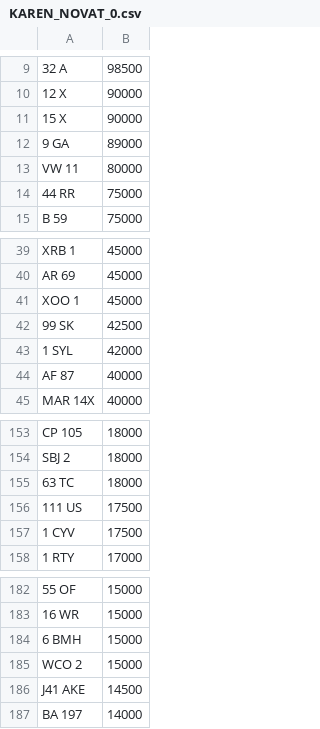
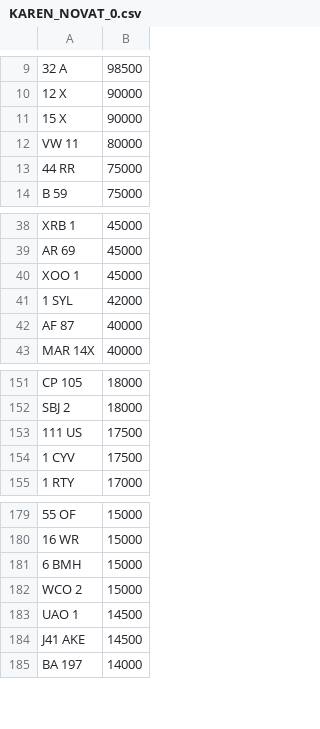
Before and after one commit to jamessaperia/simplyreg, a CSV file: csv/KAREN_NOVAT_0.csv, drawn as a sheet; only a part is shown, gaps mark what is left out; removed rows and columns are numbered as before the commit, all else as after; the diff names each change by its address in the sheet, - before the commit and + after, or states it on an @@ line.

```diff
--- a/csv/KAREN_NOVAT_0.csv
+++ b/csv/KAREN_NOVAT_0.csv
-row 12: 9 GA | 89000
-row 42: 99 SK | 42500
-row 155: 63 TC | 18000
+row 183: UAO 1 | 14500
```
Also changed, not shown: csv/EMARK_PLUSVAT_380.csv.
